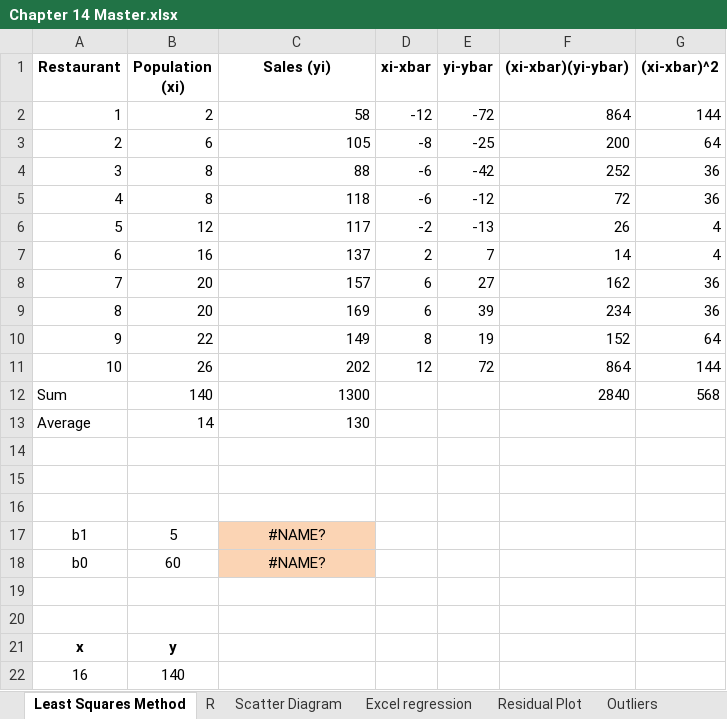
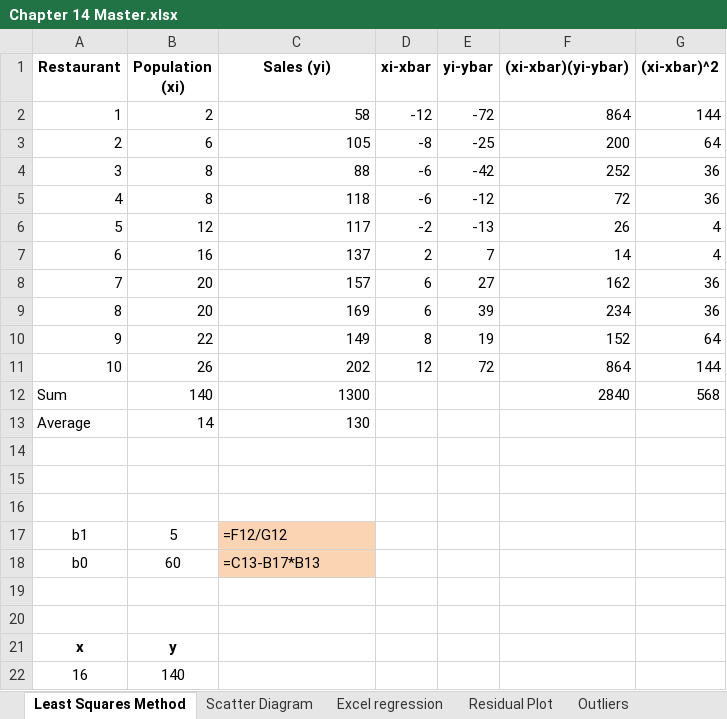
Before and after one commit to vafasaboori/5504, an Excel workbook: Ch_14/Chapter 14 Master.xlsx, sheet Least Squares Method, drawn as a sheet; values as stored, in another font and other column widths than the file's, no borders; charts and pictures not drawn; the diff names each change by its address in the sheet, - before the commit and + after, or states it on an @@ line.

```diff
--- a/Ch_14/Chapter 14 Master.xlsx (sheet Least Squares Method)
+++ b/Ch_14/Chapter 14 Master.xlsx (sheet Least Squares Method)
-C17 (Sales (yi)): #NAME?
+C17 (Sales (yi)): =F12/G12
-C17:C18 alignment: center
+C17:C18 alignment: left
-C18 (Sales (yi)): #NAME?
+C18 (Sales (yi)): =C13-B17*B13
```
Also changed, not shown: other sheet tabs, charts or pictures, 1 other file.
